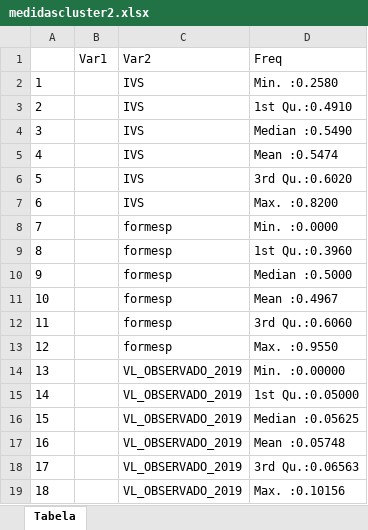
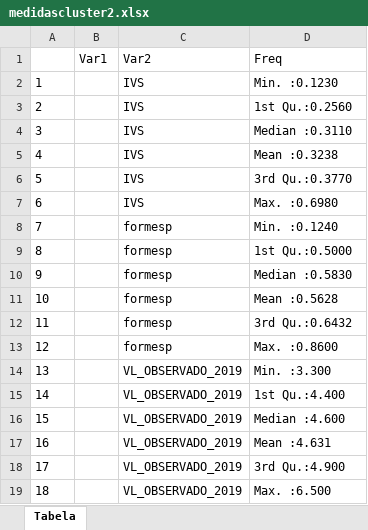
Before and after one commit to penasta/Indicadores-educacionais-municipais, an Excel workbook: medidascluster2.xlsx, sheet Tabela, drawn as a sheet; values as stored, in another font and other column widths than the file's, no borders; the diff names each change by its address in the sheet, - before the commit and + after, or states it on an @@ line.

```diff
--- a/medidascluster2.xlsx (sheet Tabela)
+++ b/medidascluster2.xlsx (sheet Tabela)
-D2: Min. :0.2580
+D2: Min. :0.1230
-D3: 1st Qu.:0.4910
+D3: 1st Qu.:0.2560
-D4: Median :0.5490
+D4: Median :0.3110
-D5: Mean :0.5474
+D5: Mean :0.3238
-D6: 3rd Qu.:0.6020
+D6: 3rd Qu.:0.3770
-D7: Max. :0.8200
+D7: Max. :0.6980
-D8: Min. :0.0000
+D8: Min. :0.1240
-D9: 1st Qu.:0.3960
+D9: 1st Qu.:0.5000
-D10: Median :0.5000
+D10: Median :0.5830
-D11: Mean :0.4967
+D11: Mean :0.5628
-D12: 3rd Qu.:0.6060
+D12: 3rd Qu.:0.6432
-D13: Max. :0.9550
+D13: Max. :0.8600
-D14: Min. :0.00000
+D14: Min. :3.300
-D15: 1st Qu.:0.05000
+D15: 1st Qu.:4.400
-D16: Median :0.05625
+D16: Median :4.600
-D17: Mean :0.05748
+D17: Mean :4.631
-D18: 3rd Qu.:0.06563
+D18: 3rd Qu.:4.900
-D19: Max. :0.10156
+D19: Max. :6.500
```
Also changed, not shown: medidascluster3.xlsx, tabela.xlsx, 8 other files.
